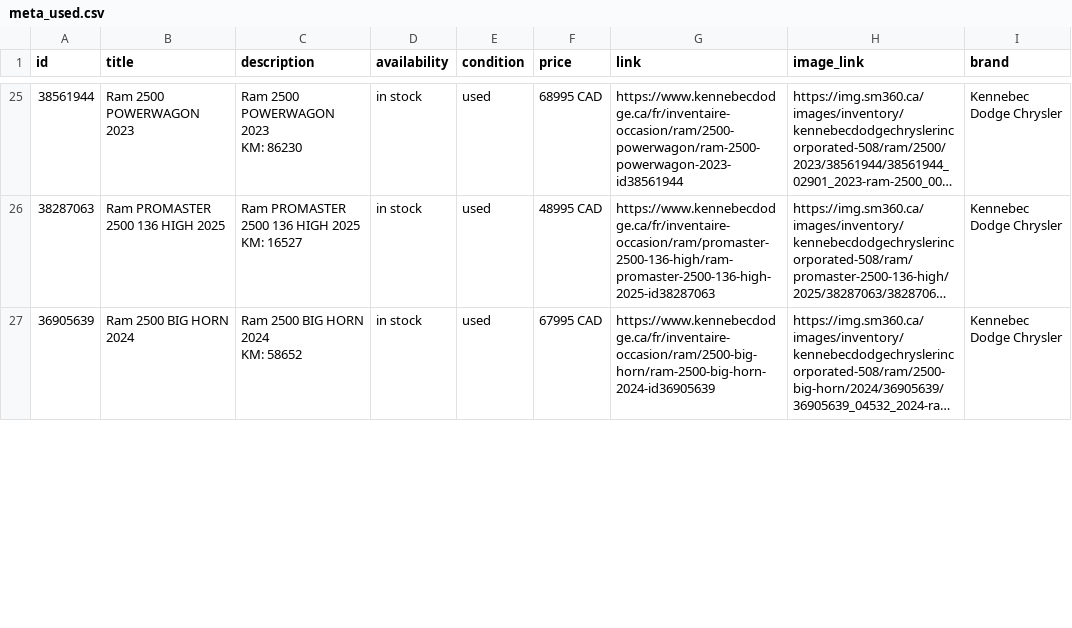
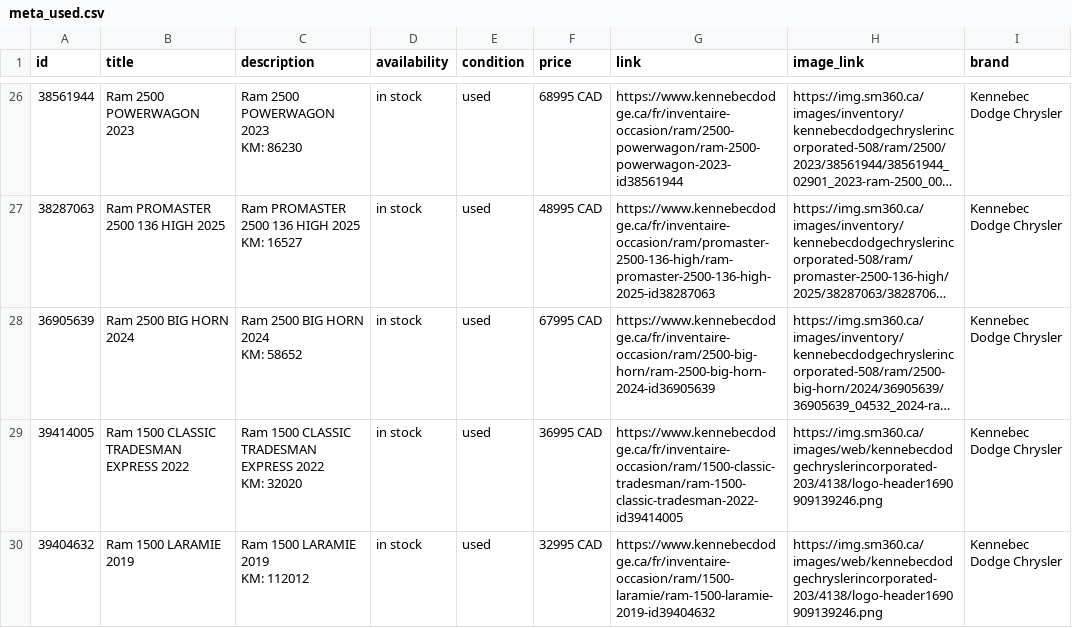
Before and after one commit to luxurahair/kennebec-meta-feed, a CSV file: docs/meta_used.csv, drawn as a sheet; only a part is shown, gaps mark what is left out; long unchanged cells end in …; ↵ is a line break in a cell; the diff covers the shown part only; the diff names each change by its address in the sheet, - before the commit and + after, or states it on an @@ line.

```diff
--- a/docs/meta_used.csv
+++ b/docs/meta_used.csv
+row 29: 39414005 | Ram 1500 CLASSIC TRADESMAN EXPRESS 2022 | Ram 1500 CLASSIC TRADESMAN EXPRESS 2022 ↵ KM: 32020 | in stock | used | 36995 CAD | https://www.kennebecdodge.ca/fr/inventaire-occasion/ram/1500-classic-tradesman/ram-1500-classic-tradesman-2022-id39414005 | https://img.sm360.ca/images/web/kennebecdodgechryslerincorporated-203/4138/logo-header1690909139246.png | Kennebec Dodge Chrysler
+row 30: 39404632 | Ram 1500 LARAMIE 2019 | Ram 1500 LARAMIE 2019 ↵ KM: 112012 | in stock | used | 32995 CAD | https://www.kennebecdodge.ca/fr/inventaire-occasion/ram/1500-laramie/ram-1500-laramie-2019-id39404632 | https://img.sm360.ca/images/web/kennebecdodgechryslerincorporated-203/4138/logo-header1690909139246.png | Kennebec Dodge Chrysler
```
Also changed, not shown: 3 added rows, 1 moved row and 3 edited cells elsewhere in this file.
